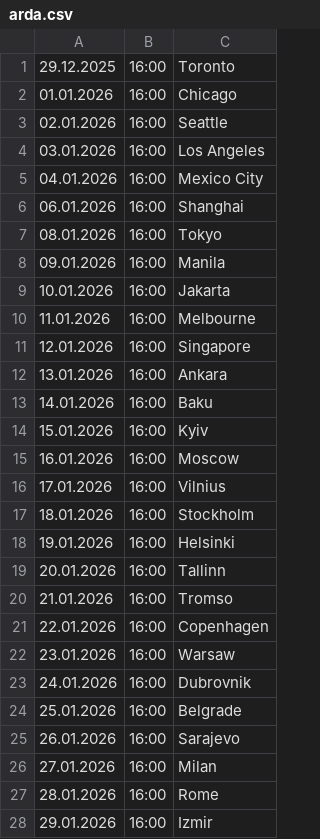
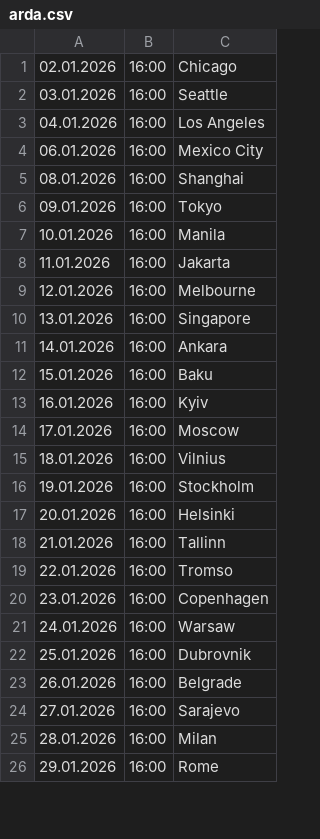
Before and after one commit to cmrdnz/arda, a CSV file: arda.csv, drawn as a sheet; only a part is shown; the diff covers the shown part only.

Commit message:
Update arda.csv

```diff
--- a/arda.csv
+++ b/arda.csv
@@ -1,28 +1,26 @@
-29.12.2025,16:00,Toronto
-01.01.2026,16:00,Chicago
-02.01.2026,16:00,Seattle
-03.01.2026,16:00,Los Angeles
-04.01.2026,16:00,Mexico City
-06.01.2026,16:00,Shanghai
-08.01.2026,16:00,Tokyo
-09.01.2026,16:00,Manila
-10.01.2026,16:00,Jakarta
-11.01.2026,16:00,Melbourne
-12.01.2026,16:00,Singapore
-13.01.2026,16:00,Ankara
-14.01.2026,16:00,Baku
-15.01.2026,16:00,Kyiv
-16.01.2026,16:00,Moscow
-17.01.2026,16:00,Vilnius
-18.01.2026,16:00,Stockholm
-19.01.2026,16:00,Helsinki
-20.01.2026,16:00,Tallinn
-21.01.2026,16:00,Tromso
-22.01.2026,16:00,Copenhagen
-23.01.2026,16:00,Warsaw
-24.01.2026,16:00,Dubrovnik
-25.01.2026,16:00,Belgrade
-26.01.2026,16:00,Sarajevo
-27.01.2026,16:00,Milan
-28.01.2026,16:00,Rome
-29.01.2026,16:00,Izmir
+02.01.2026,16:00,Chicago
+03.01.2026,16:00,Seattle
+04.01.2026,16:00,Los Angeles
+06.01.2026,16:00,Mexico City
+08.01.2026,16:00,Shanghai
+09.01.2026,16:00,Tokyo
+10.01.2026,16:00,Manila
+11.01.2026,16:00,Jakarta
+12.01.2026,16:00,Melbourne
+13.01.2026,16:00,Singapore
+14.01.2026,16:00,Ankara
+15.01.2026,16:00,Baku
+16.01.2026,16:00,Kyiv
+17.01.2026,16:00,Moscow
+18.01.2026,16:00,Vilnius
+19.01.2026,16:00,Stockholm
+20.01.2026,16:00,Helsinki
+21.01.2026,16:00,Tallinn
+22.01.2026,16:00,Tromso
+23.01.2026,16:00,Copenhagen
+24.01.2026,16:00,Warsaw
+25.01.2026,16:00,Dubrovnik
+26.01.2026,16:00,Belgrade
+27.01.2026,16:00,Sarajevo
+28.01.2026,16:00,Milan
+29.01.2026,16:00,Rome
```
Also changed, not shown: 1 added row and 63 edited cells elsewhere in this file.
